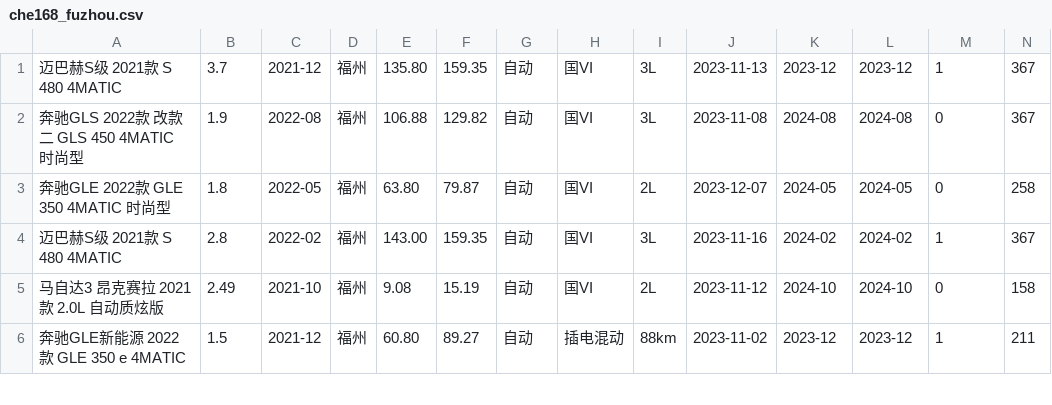
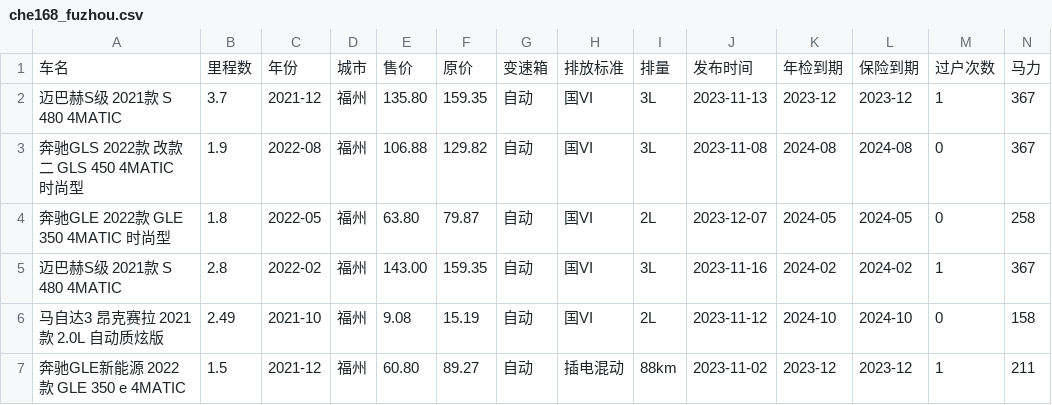
Before and after one commit to leienci/MyDataAnalysis_Car, a CSV file: spider/che168_fuzhou.csv, drawn as a sheet; only a part is shown; rows hold the shown columns only; the diff names each change by its address in the sheet, - before the commit and + after, or states it on an @@ line.

```diff
--- a/spider/che168_fuzhou.csv
+++ b/spider/che168_fuzhou.csv
+row 1: 车名 | 里程数 | 年份 | 城市 | 售价 | 原价 | 变速箱 | 排放标准 | 排量 | 发布时间 | 年检到期 | 保险到期 | 过户次数 | 马力
```
Also changed, not shown: 3 other files.
